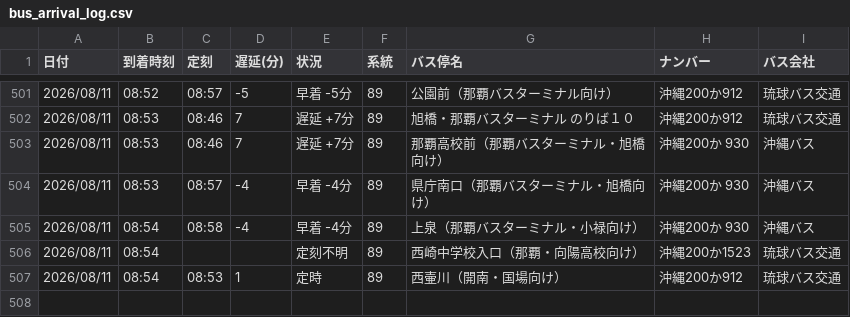
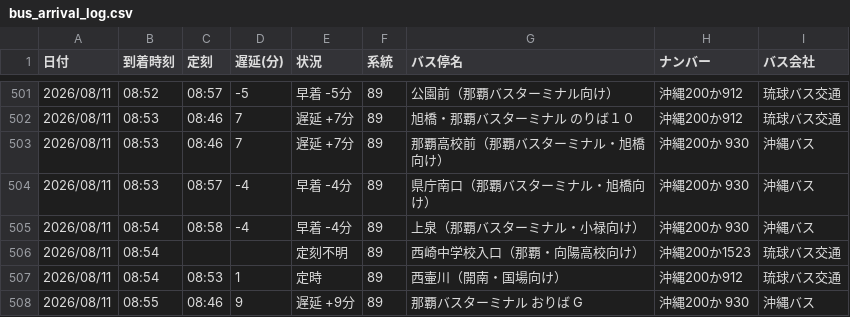
Before and after one commit to uy819/bus-tracker2, a CSV file: data/raw/89_up/bus_arrival_log.csv, drawn as a sheet; only a part is shown, gaps mark what is left out.

```diff
--- a/data/raw/89_up/bus_arrival_log.csv
+++ b/data/raw/89_up/bus_arrival_log.csv
@@ -507 +507,2 @@
 2026/08/11,08:54,08:53,1,定時,89,西壷川（開南・国場向け）,沖縄200か912,琉球バス交通
+2026/08/11,08:55,08:46,9,遅延 +9分,89,那覇バスターミナル　おりば G,沖縄200か 930,沖縄バス
```
Also changed, not shown: 1 other file.
